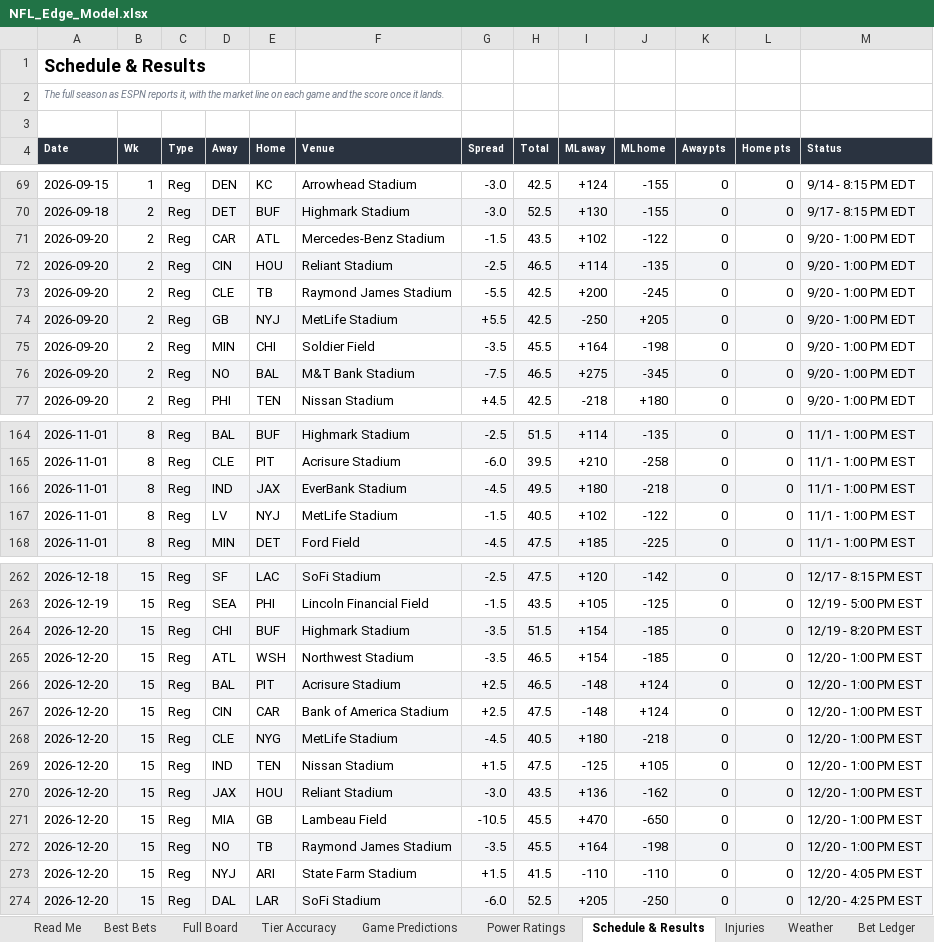
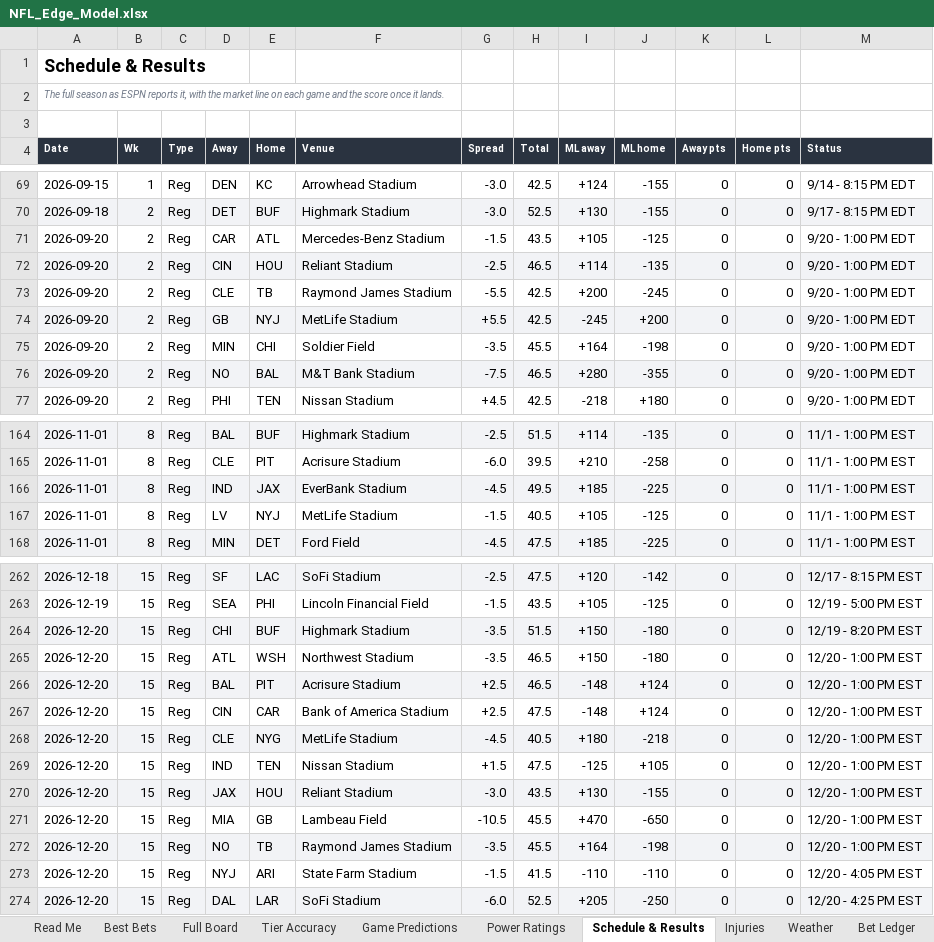
Before and after one commit to CHILLYCHILLY14/nfl-edge, an Excel workbook: NFL_Edge_Model.xlsx, sheet Schedule & Results, drawn as a sheet; only a part is shown, gaps mark what is left out; values as stored, in another font and other column widths than the file's, no borders; table styles not drawn; the diff covers the shown part only; the diff names each change by its address in the sheet, - before the commit and + after, or states it on an @@ line.

```diff
--- a/NFL_Edge_Model.xlsx (sheet Schedule & Results)
+++ b/NFL_Edge_Model.xlsx (sheet Schedule & Results)
-I71 (ML away): +102
+I71 (ML away): +105
-J71 (ML home): -122
+J71 (ML home): -125
-I74 (ML away): -250
+I74 (ML away): -245
-J74 (ML home): +205
+J74 (ML home): +200
-I76 (ML away): +275
+I76 (ML away): +280
-J76 (ML home): -345
+J76 (ML home): -355
-I166 (ML away): +180
+I166 (ML away): +185
-J166 (ML home): -218
+J166 (ML home): -225
-I167 (ML away): +102
+I167 (ML away): +105
-J167 (ML home): -122
+J167 (ML home): -125
-I264:I265 (ML away): +154
+I264:I265 (ML away): +150
-J264:J265 (ML home): -185
+J264:J265 (ML home): -180
-I270 (ML away): +136
+I270 (ML away): +130
-J270 (ML home): -162
+J270 (ML home): -155
-G273 (Spread): +1.5
+G273 (Spread): -1.5
```
Also changed, not shown: 46 edited cells elsewhere in this sheet, sheet Full Board, sheet Injuries, sheet Weather, sheet Best Bets, sheet Power Ratings, sheet Game Predictions, 2 more sheets, 17 other files.
